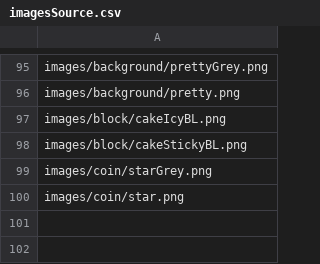
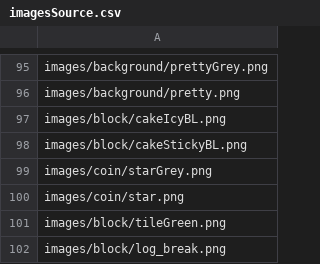
Before and after one commit to hcilab/Momo, a CSV file: falldown/Game/MyoFalldown/data/images/imagesSource.csv, drawn as a sheet; only a part is shown, gaps mark what is left out.

```diff
--- a/falldown/Game/MyoFalldown/data/images/imagesSource.csv
+++ b/falldown/Game/MyoFalldown/data/images/imagesSource.csv
@@ -100 +100,3 @@ images/coin/starGrey.png
 images/coin/star.png
+images/block/tileGreen.png
+images/block/log_break.png
```
Also changed, not shown: 5 other files.
